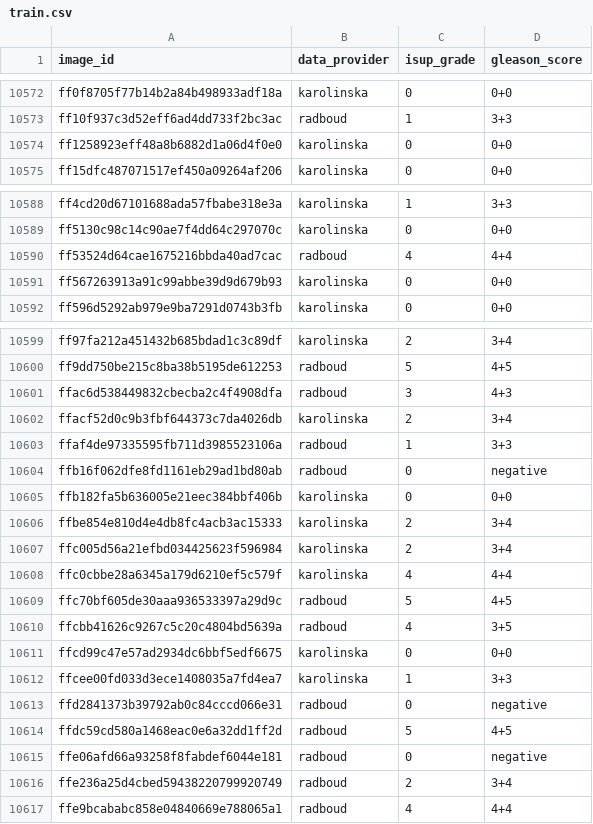
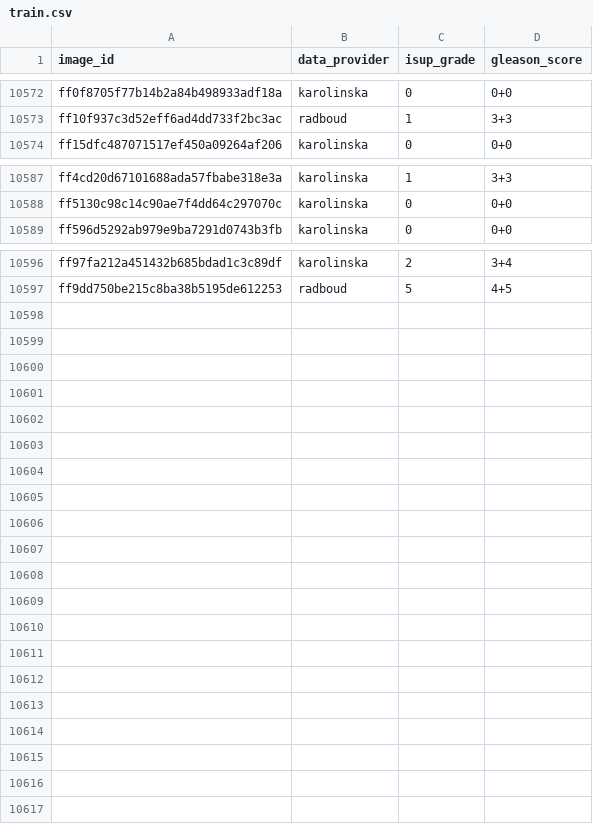
Before and after one commit to alvarogmf/prostate_biopsy_cancer_detector_CNN, a CSV file: train.csv, drawn as a sheet; only a part is shown, gaps mark what is left out; the diff names each change by its address in the sheet, - before the commit and + after, or states it on an @@ line.

```diff
--- a/train.csv
+++ b/train.csv
-row 10574: ff1258923eff48a8b6882d1a06d4f0e0 | karolinska | 0 | 0+0
-row 10590: ff53524d64cae1675216bbda40ad7cac | radboud | 4 | 4+4
-row 10591: ff567263913a91c99abbe39d9d679b93 | karolinska | 0 | 0+0
-row 10601: ffac6d538449832cbecba2c4f4908dfa | radboud | 3 | 4+3
-row 10602: ffacf52d0c9b3fbf644373c7da4026db | karolinska | 2 | 3+4
-row 10603: ffaf4de97335595fb711d3985523106a | radboud | 1 | 3+3
-row 10604: ffb16f062dfe8fd1161eb29ad1bd80ab | radboud | 0 | negative
-row 10605: ffb182fa5b636005e21eec384bbf406b | karolinska | 0 | 0+0
-row 10606: ffbe854e810d4e4db8fc4acb3ac15333 | karolinska | 2 | 3+4
-row 10607: ffc005d56a21efbd034425623f596984 | karolinska | 2 | 3+4
-row 10608: ffc0cbbe28a6345a179d6210ef5c579f | karolinska | 4 | 4+4
-row 10609: ffc70bf605de30aaa936533397a29d9c | radboud | 5 | 4+5
-row 10610: ffcbb41626c9267c5c20c4804bd5639a | radboud | 4 | 3+5
-row 10611: ffcd99c47e57ad2934dc6bbf5edf6675 | karolinska | 0 | 0+0
-row 10612: ffcee00fd033d3ece1408035a7fd4ea7 | karolinska | 1 | 3+3
-row 10613: ffd2841373b39792ab0c84cccd066e31 | radboud | 0 | negative
-row 10614: ffdc59cd580a1468eac0e6a32dd1ff2d | radboud | 5 | 4+5
-row 10615: ffe06afd66a93258f8fabdef6044e181 | radboud | 0 | negative
-row 10616: ffe236a25d4cbed59438220799920749 | radboud | 2 | 3+4
-row 10617: ffe9bcababc858e04840669e788065a1 | radboud | 4 | 4+4
```
Also changed, not shown: 22 other files.
